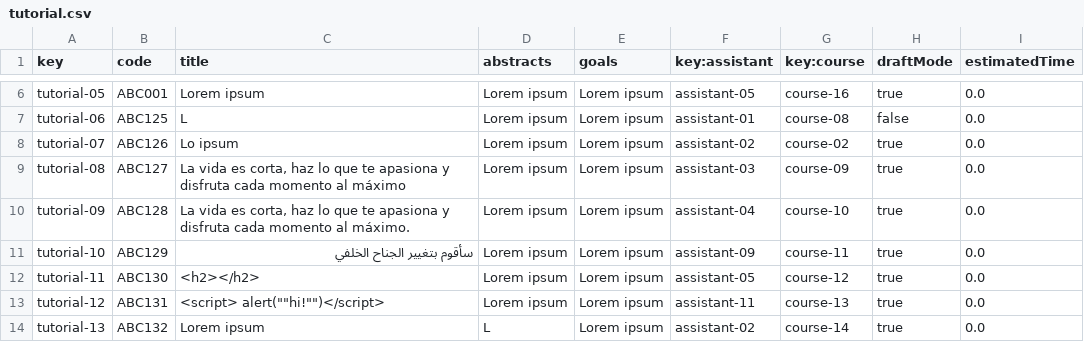
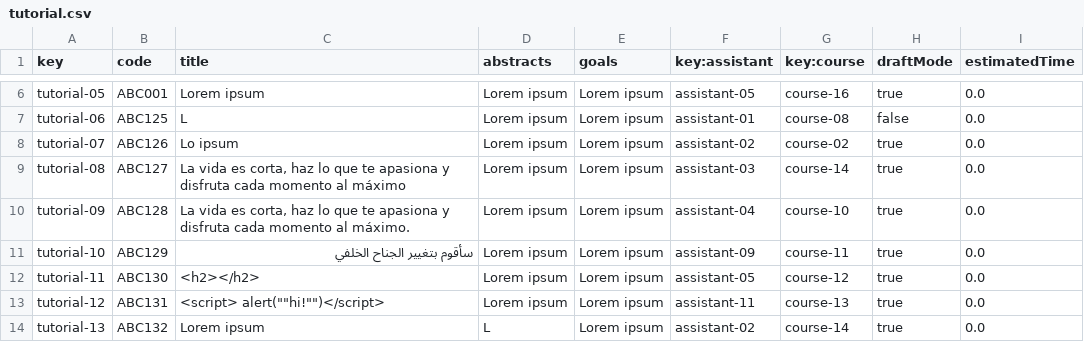
Before and after one commit to marolmmar1/C2.X02, a CSV file: src/main/webapp/WEB-INF/resources/sample-data/tutorial.csv, drawn as a sheet; only a part is shown, gaps mark what is left out.

Commit message:
Cambio tutorial csv

```diff
--- a/src/main/webapp/WEB-INF/resources/sample-data/tutorial.csv
+++ b/src/main/webapp/WEB-INF/resources/sample-data/tutorial.csv
@@ -8,3 +8,3 @@ tutorial-06,ABC125,L,Lorem ipsum,Lorem ipsum,assistant-01,course-08,false,0.0
 tutorial-07,ABC126,Lo ipsum,Lorem ipsum,Lorem ipsum,assistant-02,course-02,true,0.0
-tutorial-08,ABC127,"La vida es corta, haz lo que te apasiona y disfruta cada momento al máximo",Lorem ipsum,Lorem ipsum,assistant-03,course-09,true,0.0
+tutorial-08,ABC127,"La vida es corta, haz lo que te apasiona y disfruta cada momento al máximo",Lorem ipsum,Lorem ipsum,assistant-03,course-14,true,0.0
 tutorial-09,ABC128,"La vida es corta, haz lo que te apasiona y disfruta cada momento al máximo.",Lorem ipsum,Lorem ipsum,assistant-04,course-10,true,0.0
```
